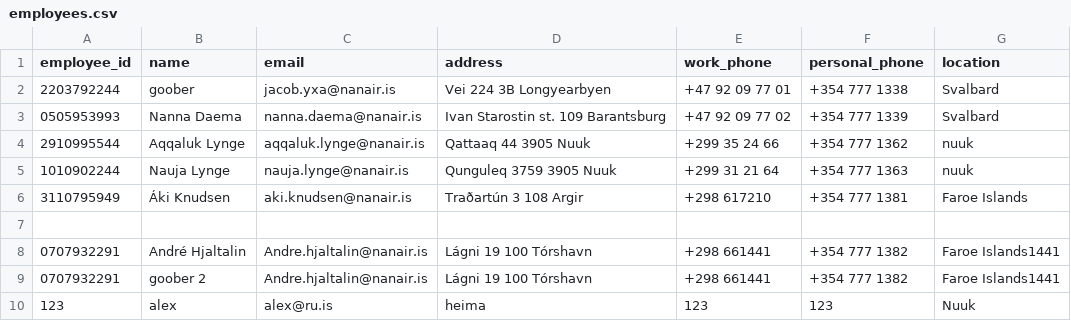
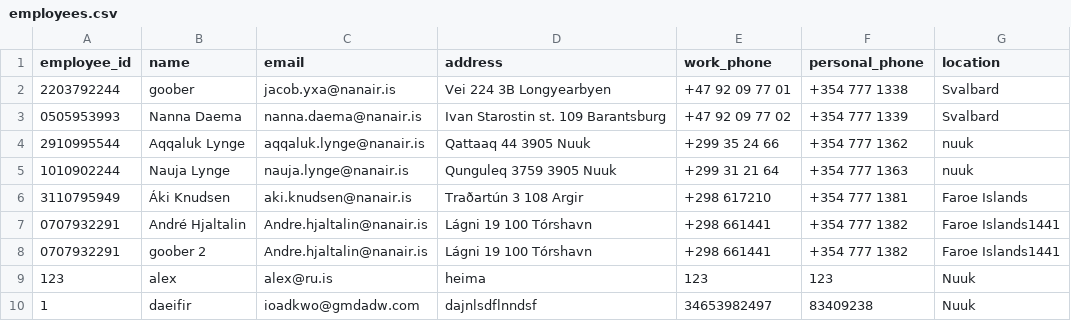
Before and after one commit to kommi23/Verklegt-namskeid1-T-113-VLN1---Hopur-37, a CSV file: Project/data/csv_files/employees.csv, drawn as a sheet; removed rows and columns are numbered as before the commit, all else as after; the diff names each change by its address in the sheet, - before the commit and + after, or states it on an @@ line.

```diff
--- a/Project/data/csv_files/employees.csv
+++ b/Project/data/csv_files/employees.csv
-row 7: (empty)
+row 10: 1 | daeifir | ioadkwo@gmdadw.com | dajnlsdflnndsf | 34653982497 | 83409238 | Nuuk
```
Also changed, not shown: Project/data/csv_files/locations.csv, Project/data/csv_files/properties.csv, 9 other files.
